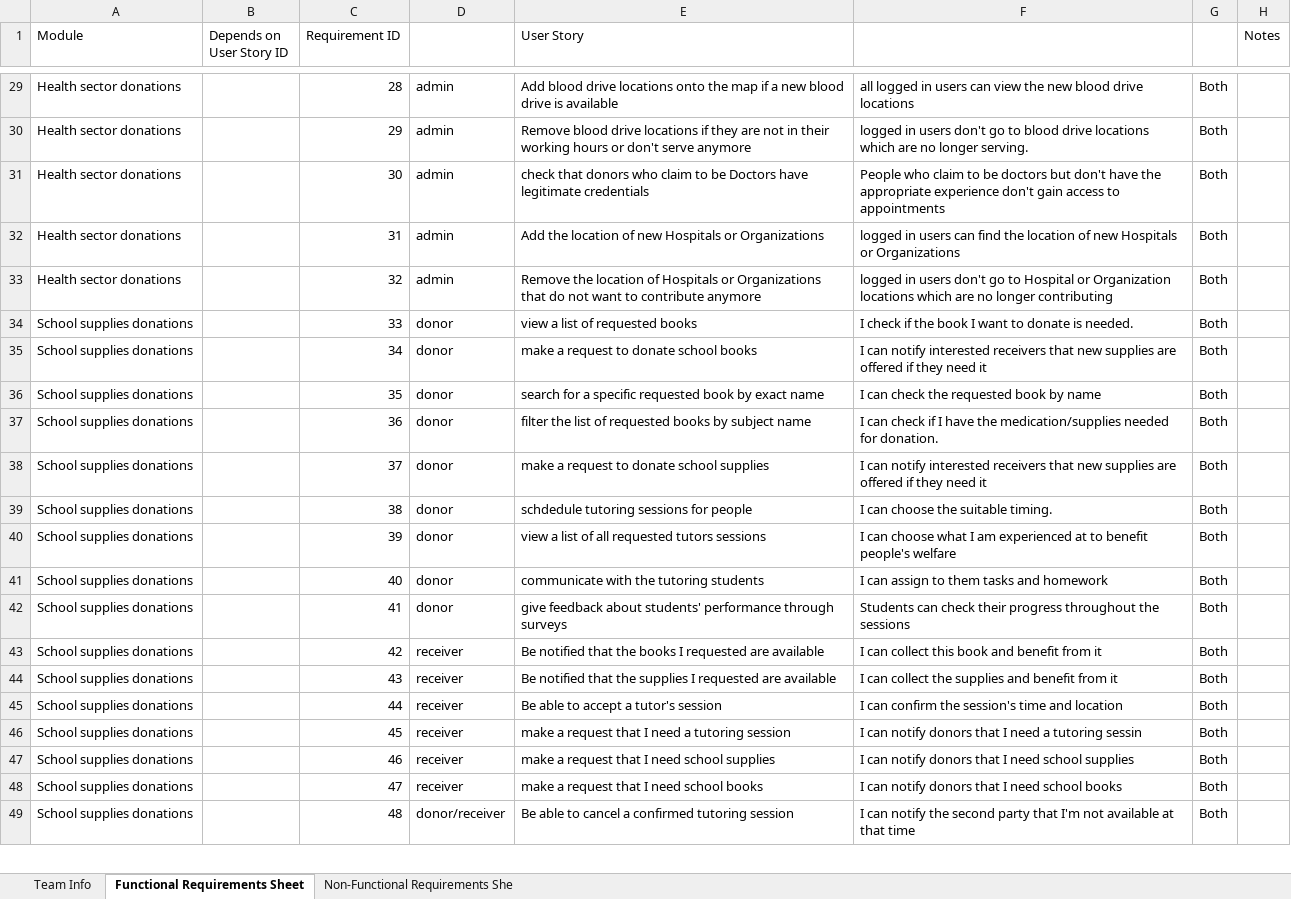
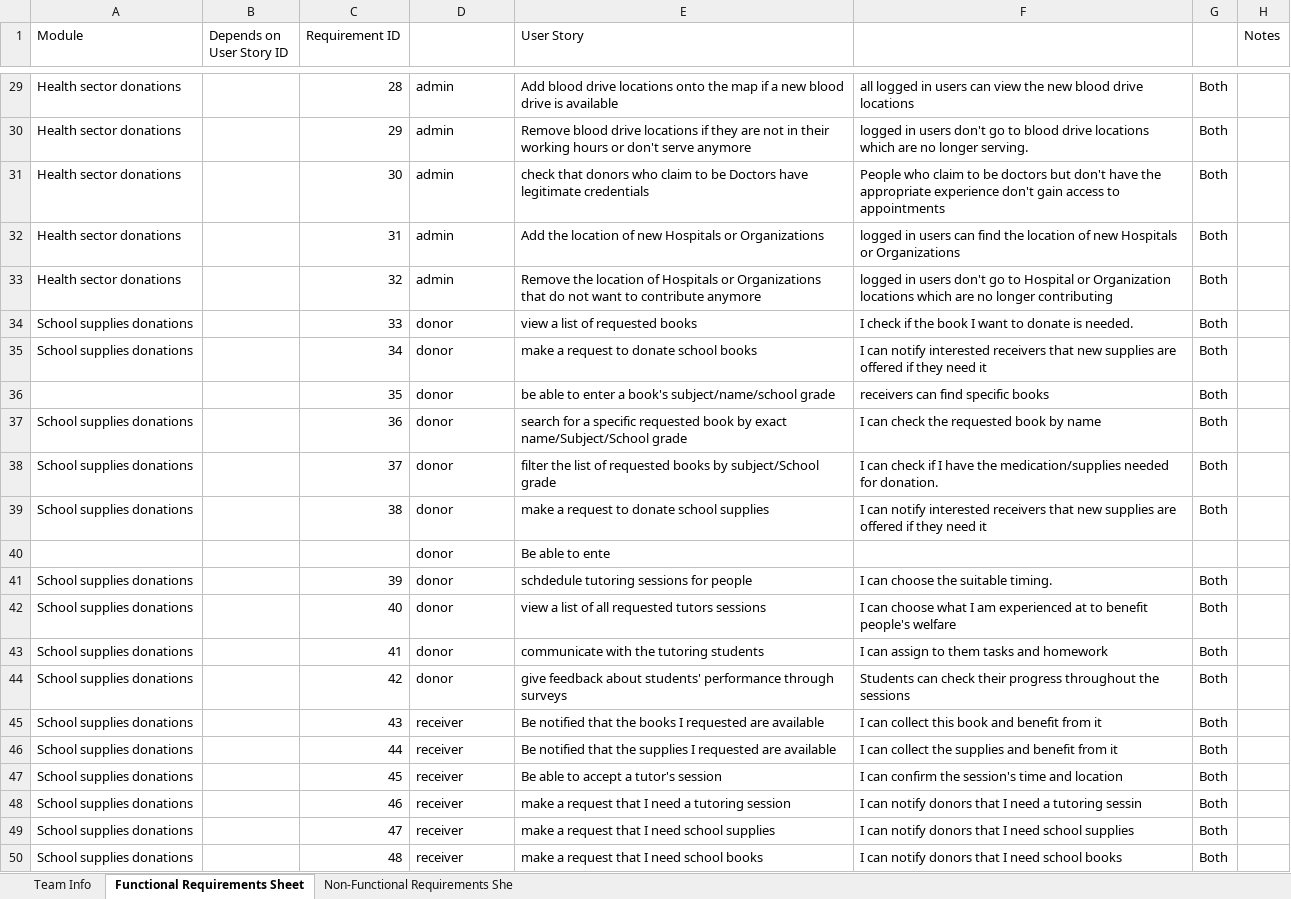
Before and after one commit to Ashez6/ashez, an Excel workbook: RequirementsTemplateM1.xlsx, sheet Functional Requirements Sheet, drawn as a sheet; only a part is shown, gaps mark what is left out; values as stored, in another font and other column widths than the file's, no cell formats; addresses are those after the commit; the diff covers the shown part only; the diff names each change by its address in the sheet, - before the commit and + after, or states it on an @@ line.

```diff
--- a/RequirementsTemplateM1.xlsx (sheet Functional Requirements Sheet)
+++ b/RequirementsTemplateM1.xlsx (sheet Functional Requirements Sheet)
-A36 (Module): School supplies donations
+A36 (Module): (empty)
-E36 (User Story): search for a specific requested book by exact name
+E36 (User Story): be able to enter a book's subject/name/school grade
-F36: I can check the requested book by name
+F36: receivers can find specific books
-E37 (User Story): filter the list of requested books by subject name
+E37 (User Story): search for a specific requested book by exact name/Subject/School grade
-F37: …can check if I have the medication/supplies needed for donation.
+F37: …can check the requested book by name
-E38 (User Story): make a request to donate school supplies
+E38 (User Story): filter the list of requested books by subject/School grade
-F38: I can notify interested receivers that new supplies are offered if they need it
+F38: I can check if I have the medication/supplies needed for donation.
-E39 (User Story): schdedule tutoring sessions for people
+E39 (User Story): make a request to donate school supplies
-F39: I can choose the suitable timing.
+F39: I can notify interested receivers that new supplies are offered if they need it
+row 40:  |  |  | donor | Be able to ente
-E41 (User Story): view a list of all requested tutors sessions
+E41 (User Story): schdedule tutoring sessions for people
-F41: …can choose what I am experienced at to benefit people's welfare
+F41: …can choose the suitable timing.
-E42 (User Story): communicate with the tutoring students
+E42 (User Story): view a list of all requested tutors sessions
-F42: I can assign to them tasks and homework
+F42: I can choose what I am experienced at to benefit people's welfare
-E43 (User Story): give feedback about students' performance through surveys
+E43 (User Story): communicate with the tutoring students
-F43: Students can check their progress throughout the sessions
+F43: I can assign to them tasks and homework
-D44: receiver
+D44: donor
-E44 (User Story): Be notified that the books I requested are available
+E44 (User Story): give feedback about students' performance through surveys
-F44: I can collect this book and benefit from it
+F44: Students can check their progress throughout the sessions
-E45 (User Story): …that the supplies I requested…
+E45 (User Story): …that the books I requested…
-F45: I can collect the supplies and benefit from it
+F45: I can collect this book and benefit from it
-E46 (User Story): Be able to accept a tutor's session
+E46 (User Story): Be notified that the supplies I requested are available
-F46: I can confirm the session's time and location
+F46: I can collect the supplies and benefit from it
-E47 (User Story): make a request that I need a tutoring session
+E47 (User Story): Be able to accept a tutor's session
-F47: I can notify donors that I need a tutoring sessin
+F47: I can confirm the session's time and location
-E48 (User Story): make a request that I need school supplies
+E48 (User Story): make a request that I need a tutoring session
-F48: …I need school supplies
+F48: …I need a tutoring sessin
-E49 (User Story): make a request that I need school books
+E49 (User Story): make a request that I need school supplies
-F49: …need school books
+F49: …need school supplies
-D50: donor/receiver
+D50: receiver
-E50 (User Story): Be able to cancel a confirmed tutoring session
+E50 (User Story): make a request that I need school books
-F50: …can notify the second party that I'm not available at that time
+F50: …can notify donors that I need school books
```
Also changed, not shown: 1 added row and 135 edited cells elsewhere in this sheet, cell formats.
